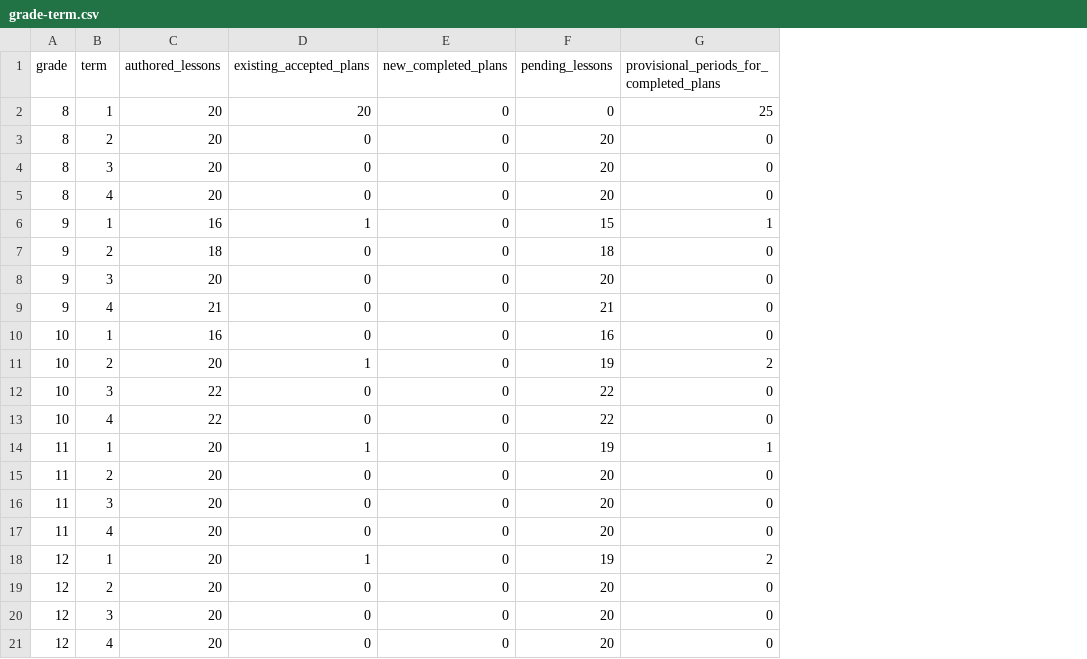
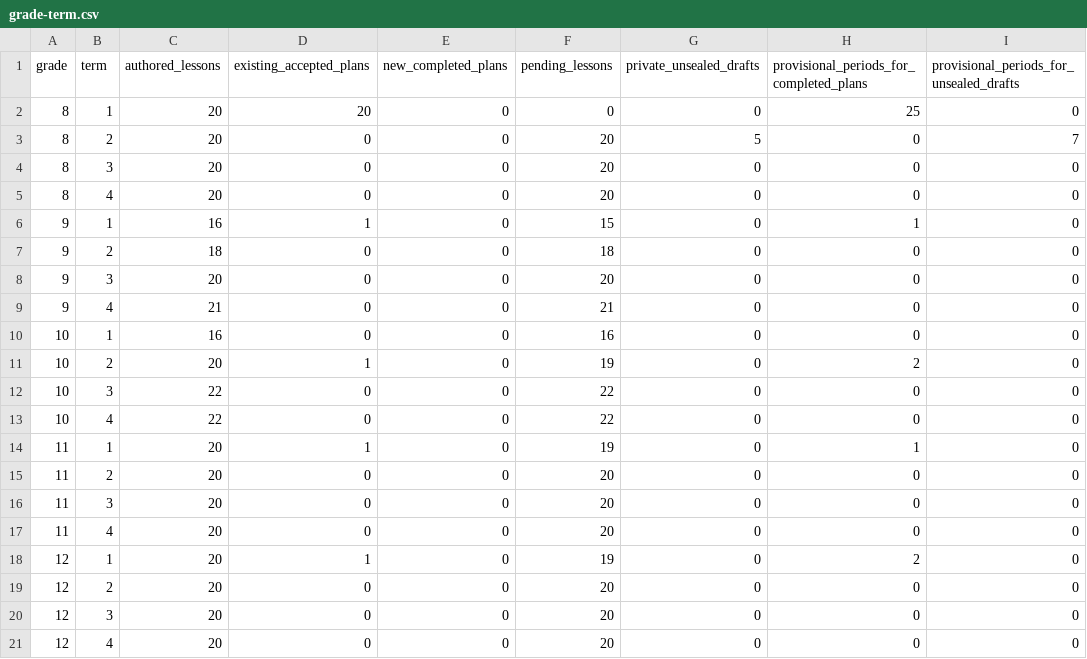
Before and after one commit to PDthePlug/Applied-Commerce-, a CSV file: docs/programme-rollout/grade-term.csv, drawn as a sheet; the diff names each change by its address in the sheet, - before the commit and + after, or states it on an @@ line.

Commit message:
Record genuine staging verification and private first-batch rollout status

```diff
--- a/docs/programme-rollout/grade-term.csv
+++ b/docs/programme-rollout/grade-term.csv
+column G (private_unsealed_drafts), rows 2-21: 0 | 5 | 0 | 0 | 0 | 0 | 0 | 0 | 0 | 0 | 0 | 0 | 0 | 0 | 0 | 0 | 0 | 0 | 0 | 0
+column I, rows 1-21: provisional_periods_for_unsealed_drafts | 0 | 7 | 0 | 0 | 0 | 0 | 0 | 0 | 0 | 0 | 0 | 0 | 0 | 0 | 0 | 0 | 0 | 0 | 0 | 0
```
Also changed, not shown: 27 other files.
